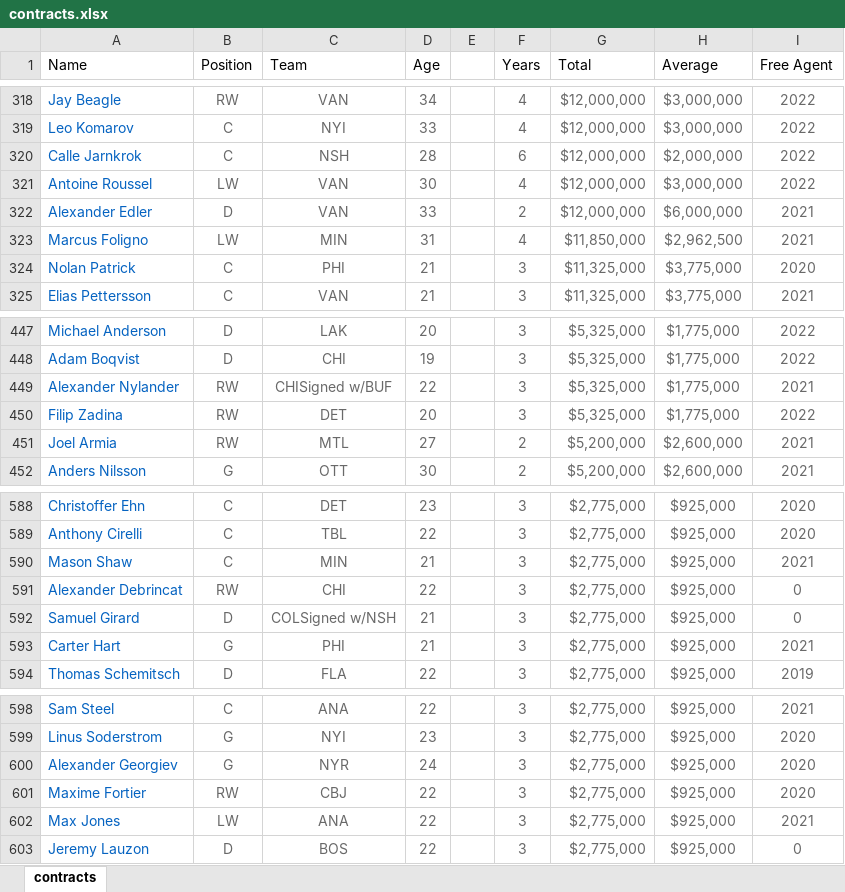
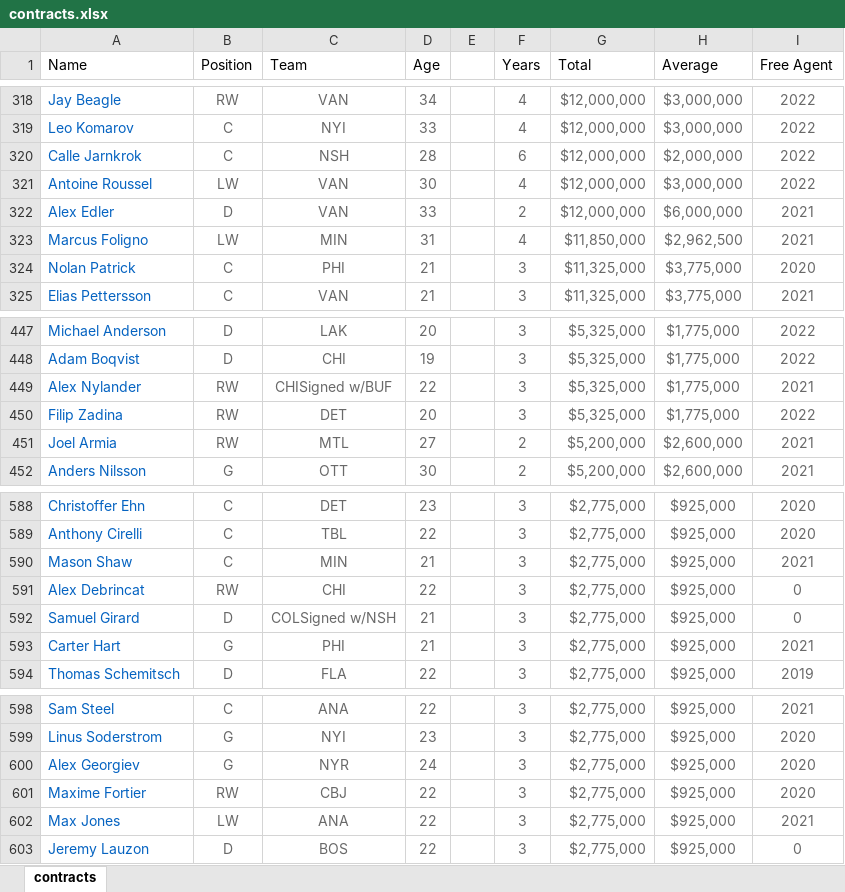
Before and after one commit to michaelferon/hockey, an Excel workbook: data/contracts.xlsx, sheet contracts, drawn as a sheet; only a part is shown, gaps mark what is left out; values as stored, in another font and other column widths than the file's, no borders; the diff covers the shown part only; the diff names each change by its address in the sheet, - before the commit and + after, or states it on an @@ line.

Commit message:
edited contract data

```diff
--- a/data/contracts.xlsx (sheet contracts)
+++ b/data/contracts.xlsx (sheet contracts)
-A322 (Name): Alexander Edler
+A322 (Name): Alex Edler
-A449 (Name): Alexander Nylander
+A449 (Name): Alex Nylander
-A591 (Name): Alexander Debrincat
+A591 (Name): Alex Debrincat
-A600 (Name): Alexander Georgiev
+A600 (Name): Alex Georgiev
```
Also changed, not shown: 6 edited cells elsewhere in this sheet.
